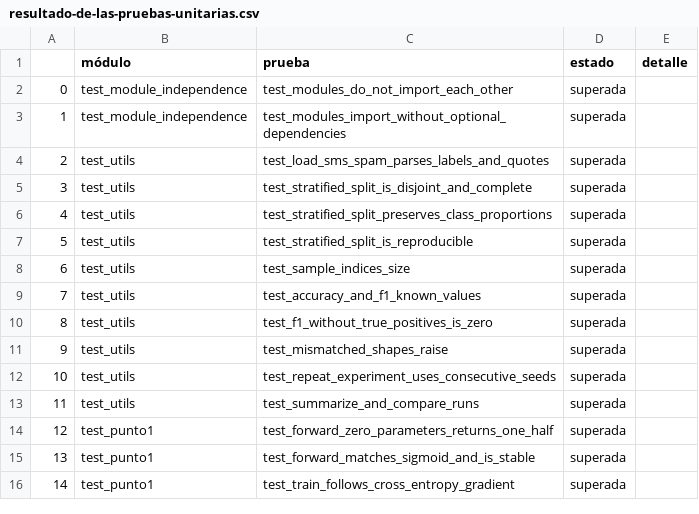
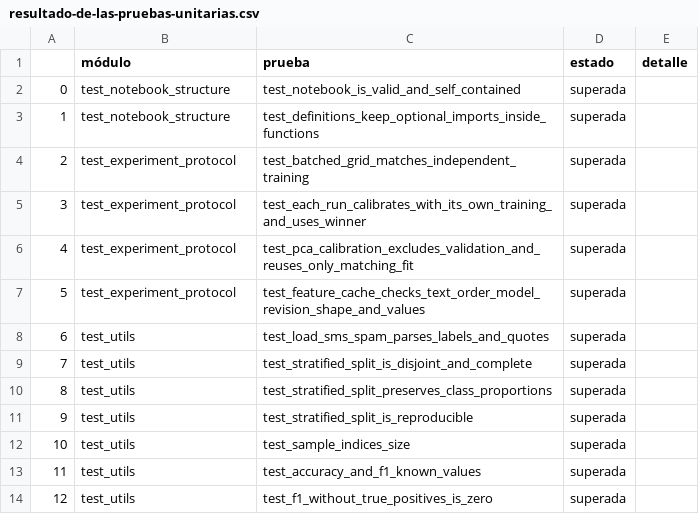
Before and after one commit to ManfredAzofeifa/AI-TP2, a CSV file: results/tables/resultado-de-las-pruebas-unitarias.csv, drawn as a sheet; only a part is shown; the shorter side is filled out with more unchanged rows; addresses are those after the commit; the diff names each change by its address in the sheet, - before the commit and + after, or states it on an @@ line.

```diff
--- a/results/tables/resultado-de-las-pruebas-unitarias.csv
+++ b/results/tables/resultado-de-las-pruebas-unitarias.csv
+row 2: 0 | test_notebook_structure | test_notebook_is_valid_and_self_contained | superada
+row 3: 1 | test_notebook_structure | test_definitions_keep_optional_imports_inside_functions | superada
@@ column A renumbered from row 4 down @@
-B4 (módulo): test_module_independence
+B4 (módulo): test_experiment_protocol
-C4 (prueba): test_modules_do_not_import_each_other
+C4 (prueba): test_batched_grid_matches_independent_training
+row 5: 3 | test_experiment_protocol | test_each_run_calibrates_with_its_own_training_and_uses_winner | superada
-B6 (módulo): test_module_independence
+B6 (módulo): test_experiment_protocol
-C6 (prueba): test_modules_import_without_optional_dependencies
+C6 (prueba): test_pca_calibration_excludes_validation_and_reuses_only_matching_fit
+row 7: 5 | test_experiment_protocol | test_feature_cache_checks_text_order_model_revision_shape_and_values | superada
```
Also changed, not shown: results/tables/diferencia-de-f1-frente-a-la-regresion-sin-pca-en-la-misma-particion.csv, results/tables/errores-promedio-por-corrida-con-y-sin-pca.csv, 47 other files.
